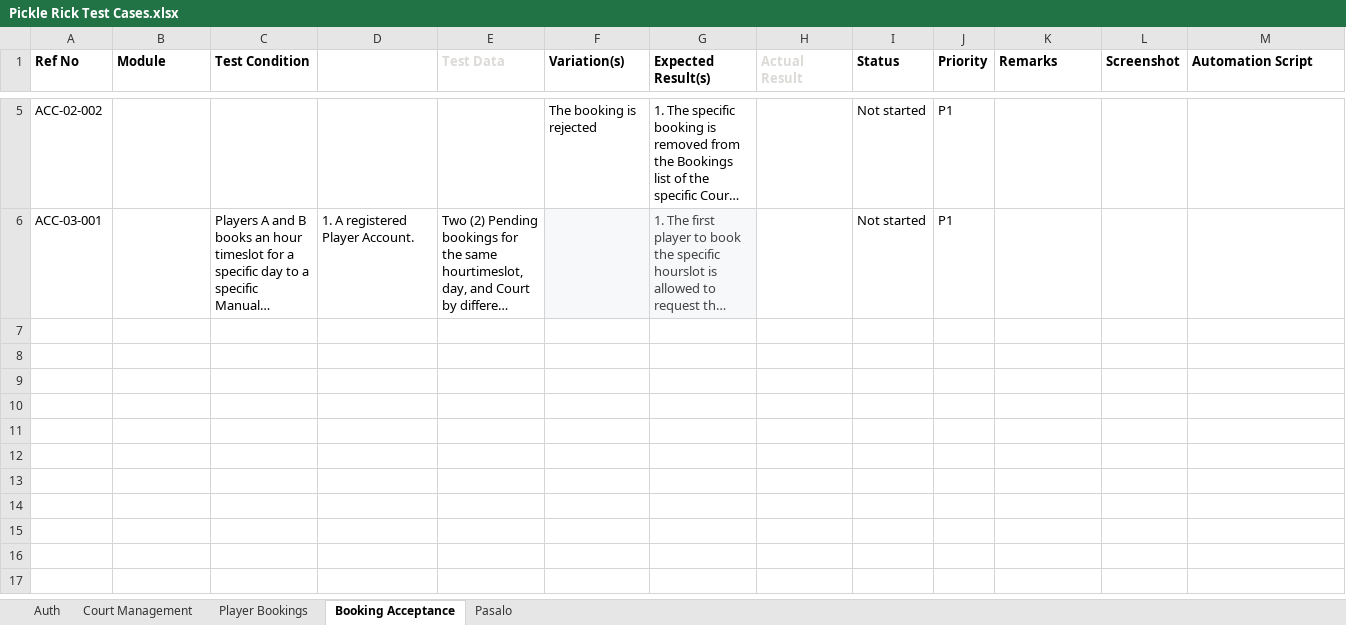
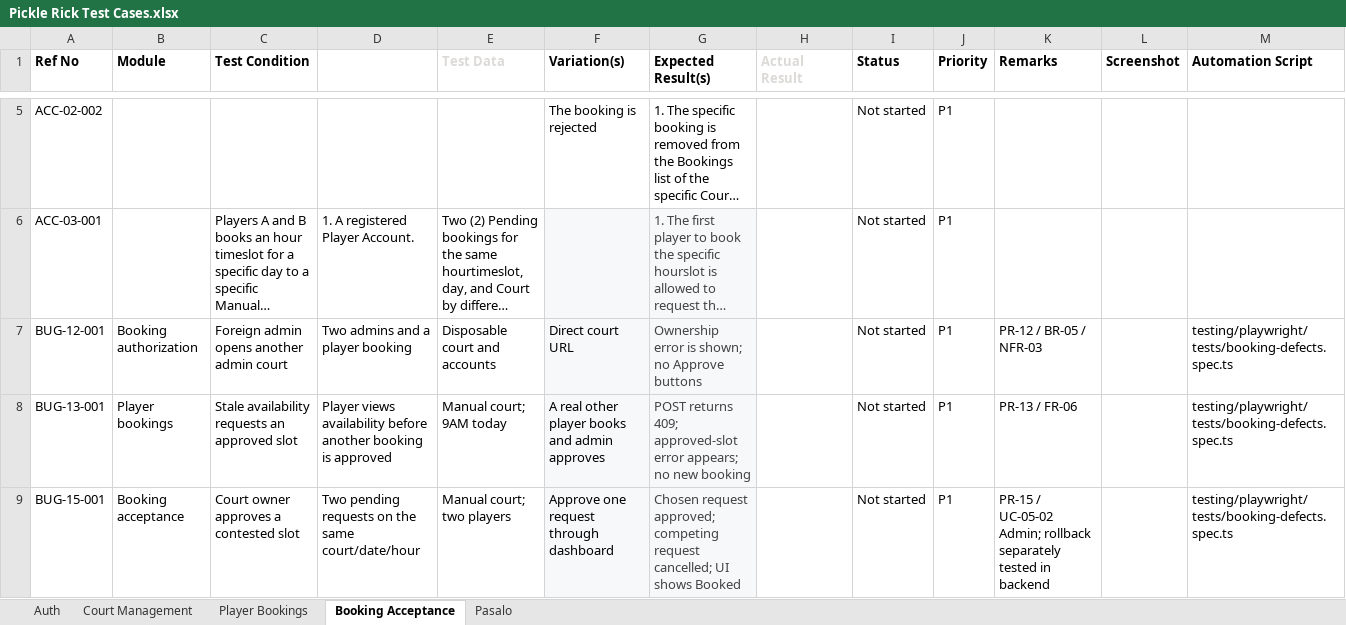
Before and after one commit to JonThads/Pickle-Rick, an Excel workbook: testing/test-cases/Pickle Rick Test Cases.xlsx, sheet Booking Acceptance, drawn as a sheet; only a part is shown, gaps mark what is left out; long unchanged cells end in …; values as stored, in another font and other column widths than the file's, no borders; charts and pictures and table styles not drawn; the diff names each change by its address in the sheet, - before the commit and + after, or states it on an @@ line.

Commit message:
test(bookings): PR-12 PR-13 PR-15 PR-16 add Docker regressions and evidence

```diff
--- a/testing/test-cases/Pickle Rick Test Cases.xlsx (sheet Booking Acceptance)
+++ b/testing/test-cases/Pickle Rick Test Cases.xlsx (sheet Booking Acceptance)
+row 7: BUG-12-001 | Booking authorization | Foreign admin opens another admin court | Two admins and a player booking | Disposable court and accounts | Direct court URL | Ownership error is shown; no Approve buttons |  | Not started | P1 | PR-12 / BR-05 / NFR-03 |  | testing/playwright/tests/booking-defects.spec.ts
+row 8: BUG-13-001 | Player bookings | Stale availability requests an approved slot | Player views availability before another booking is approved | Manual court; 9AM today | A real other player books and admin approves | POST returns 409; approved-slot error appears; no new booking |  | Not started | P1 | PR-13 / FR-06 |  | testing/playwright/tests/booking-defects.spec.ts
+row 9: BUG-15-001 | Booking acceptance | Court owner approves a contested slot | Two pending requests on the same court/date/hour | Manual court; two players | Approve one request through dashboard | Chosen request approved; competing request cancelled; UI shows Booked |  | Not started | P1 | PR-15 / UC-05-02 Admin; rollback separately tested in backend |  | testing/playwright/tests/booking-defects.spec.ts
```
Also changed, not shown: charts or pictures, 9 other files.
